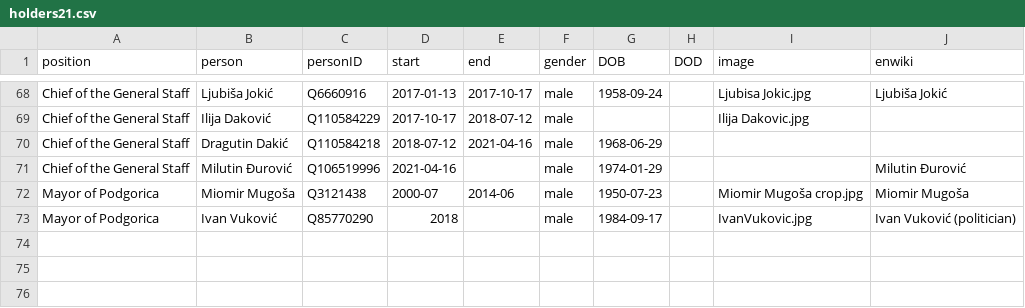
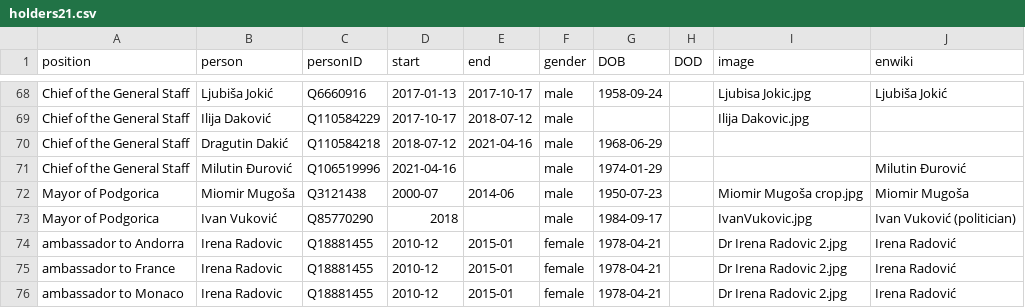
Before and after one commit to every-politician-scrapers/montenegro-cabinet, a CSV file: html/holders21.csv, drawn as a sheet; only a part is shown, gaps mark what is left out; the diff names each change by its address in the sheet, - before the commit and + after, or states it on an @@ line.

Commit message:
PCB update

```diff
--- a/html/holders21.csv
+++ b/html/holders21.csv
+row 74: ambassador to Andorra | Irena Radovic | Q18881455 | 2010-12 | 2015-01 | female | 1978-04-21 |  | Dr Irena Radovic 2.jpg | Irena Radović
+row 75: ambassador to France | Irena Radovic | Q18881455 | 2010-12 | 2015-01 | female | 1978-04-21 |  | Dr Irena Radovic 2.jpg | Irena Radović
+row 76: ambassador to Monaco | Irena Radovic | Q18881455 | 2010-12 | 2015-01 | female | 1978-04-21 |  | Dr Irena Radovic 2.jpg | Irena Radović
```
